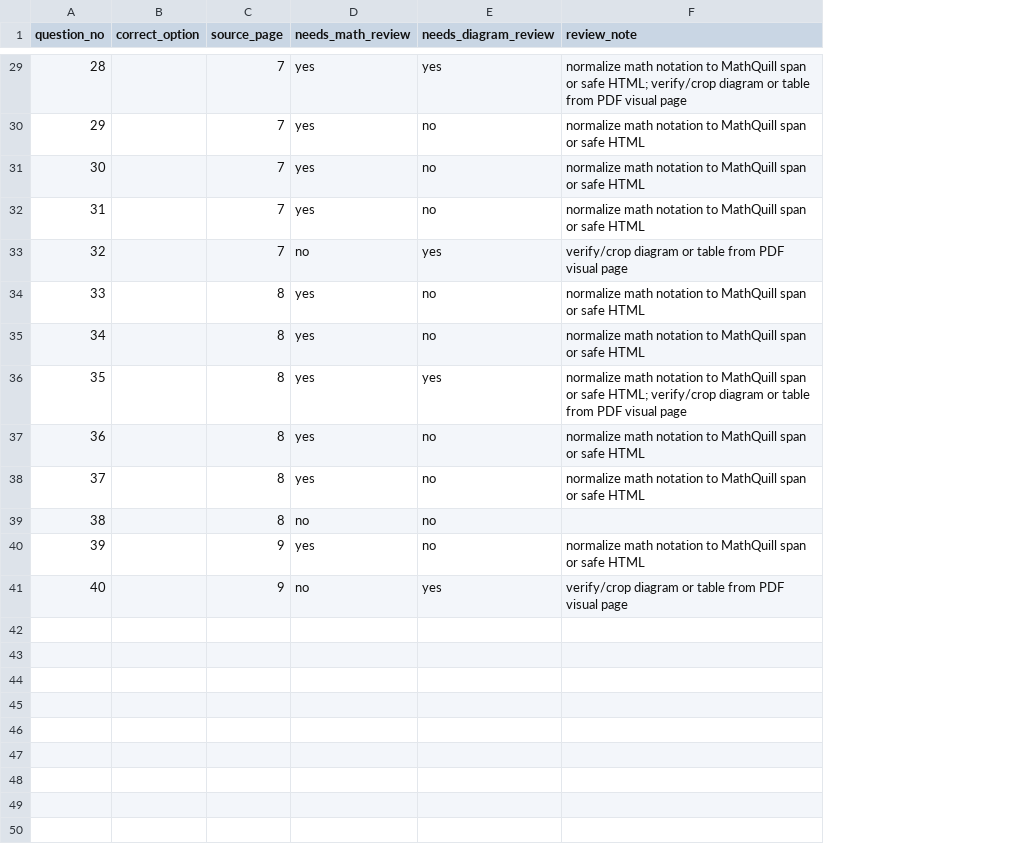
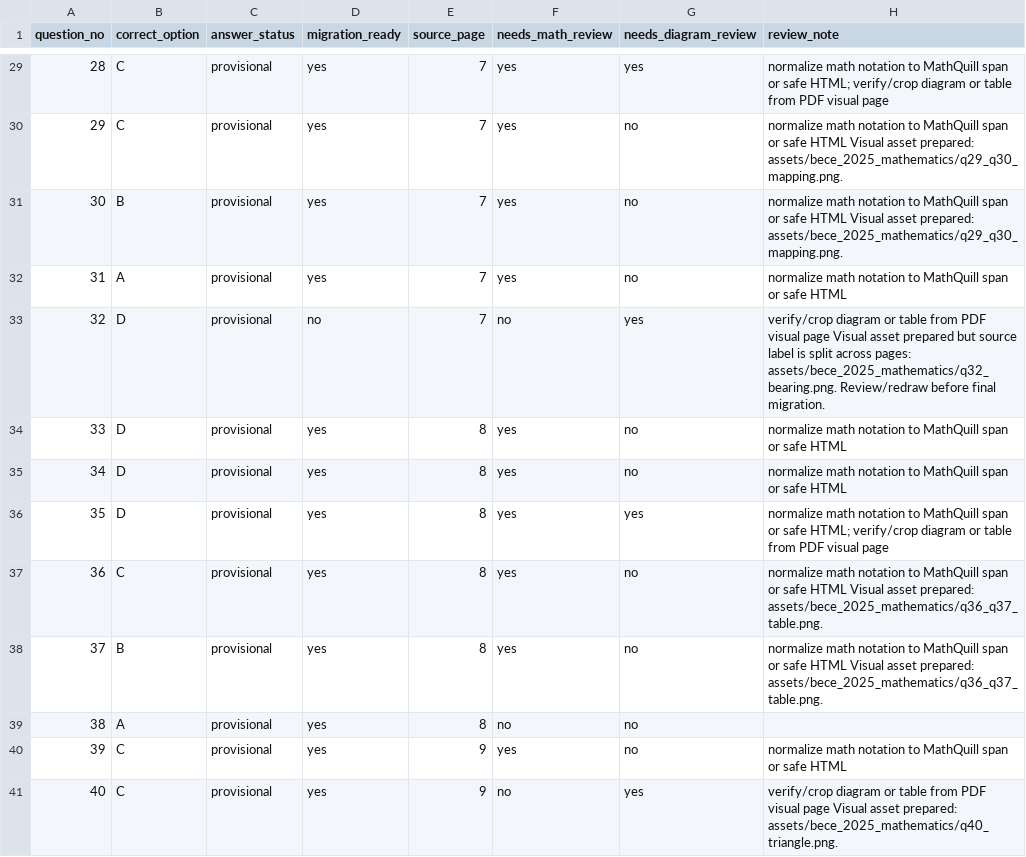
Before and after one commit to Daniel130me/ss360, a CSV file: docs/question-bank-imports/bece_2025_mathematics_answer_key_template.csv, drawn as a sheet; only a part is shown, gaps mark what is left out; addresses are those after the commit; the diff covers the shown part only; the diff names each change by its address in the sheet, - before the commit and + after, or states it on an @@ line.

Commit message:
Add provisional BECE 2025 Mathematics answer review

```diff
--- a/docs/question-bank-imports/bece_2025_mathematics_answer_key_template.csv
+++ b/docs/question-bank-imports/bece_2025_mathematics_answer_key_template.csv
+column C (answer_status), rows 29-41: all provisional
+column D (migration_ready), rows 29-41: yes | yes | yes | yes | no | yes | yes | yes | yes | yes | yes | yes | yes
-B29:B30 (correct_option): (empty)
+B29:B30 (correct_option): C
-H30:H31 (review_note): …safe HTML
+H30:H31 (review_note): …safe HTML Visual asset prepared: assets/bece_2025_mathematics/q29_q30_mapping.png.
-B31 (correct_option): (empty)
+B31 (correct_option): B
-B32 (correct_option): (empty)
+B32 (correct_option): A
-B33:B36 (correct_option): (empty)
+B33:B36 (correct_option): D
-H33 (review_note): …visual page
+H33 (review_note): …visual page Visual asset prepared but source label is split across pages: assets/bece_2025_mathematics/q32_bearing.png. Review/redraw before final migration.
-B37 (correct_option): (empty)
+B37 (correct_option): C
-H37:H38 (review_note): …safe HTML
+H37:H38 (review_note): …safe HTML Visual asset prepared: assets/bece_2025_mathematics/q36_q37_table.png.
-B38 (correct_option): (empty)
+B38 (correct_option): B
-B39 (correct_option): (empty)
+B39 (correct_option): A
-B40:B41 (correct_option): (empty)
+B40:B41 (correct_option): C
-H41 (review_note): …visual page
+H41 (review_note): …visual page Visual asset prepared: assets/bece_2025_mathematics/q40_triangle.png.
```
Also changed, not shown: 28 edited cells elsewhere in this file, 6 other files.
